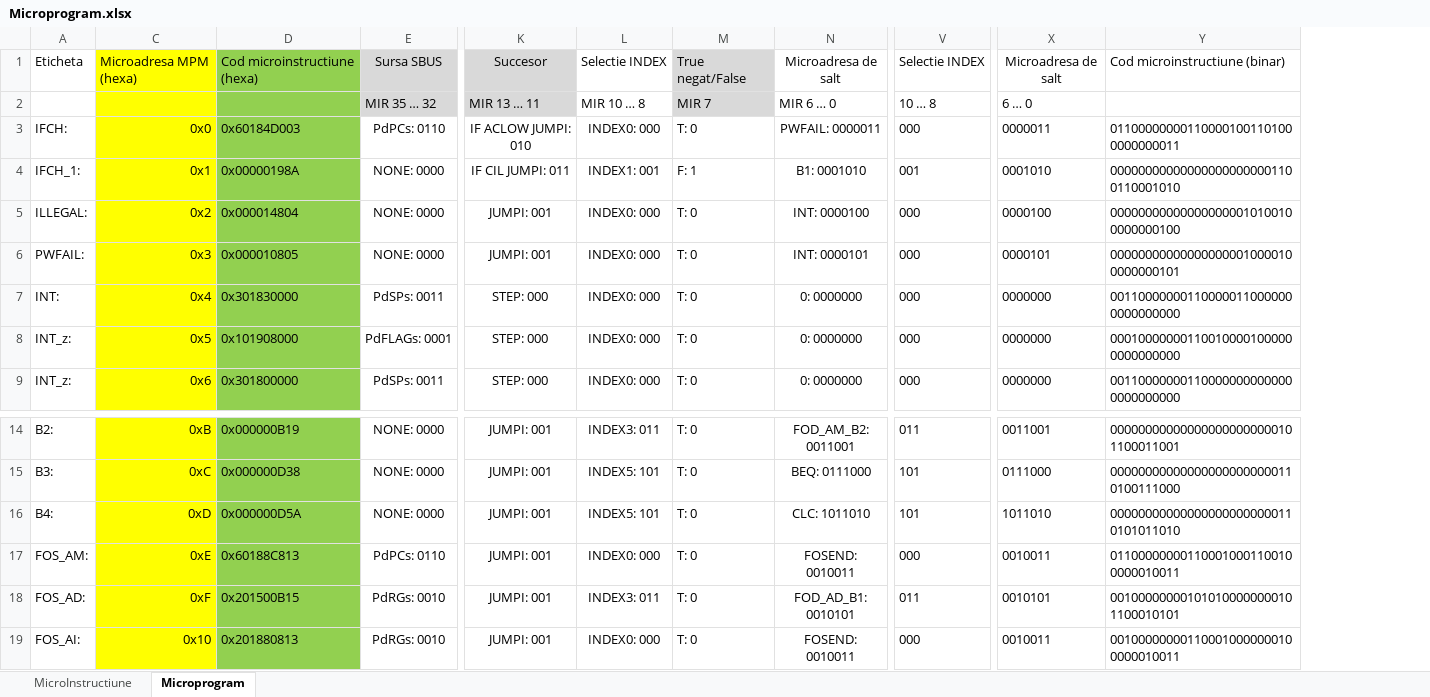
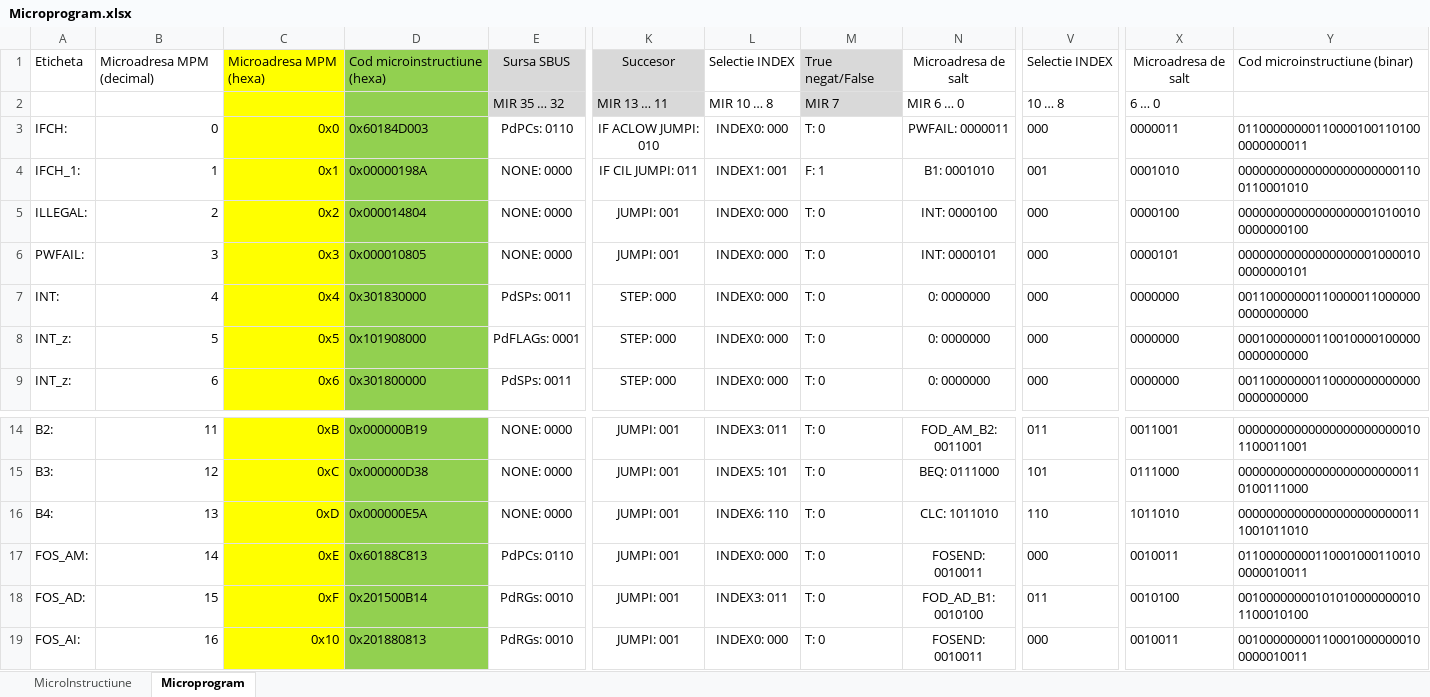
Before and after one commit to Nicu-Stroia/proiect-arhitectura-sistemelor-de-calcul, an Excel workbook: Microprogram.xlsx, sheet Microprogram, drawn as a sheet; only a part is shown, gaps mark what is left out; values as stored, in another font and other column widths than the file's, no borders; the diff names each change by its address in the sheet, - before the commit and + after, or states it on an @@ line.

```diff
--- a/Microprogram.xlsx (sheet Microprogram)
+++ b/Microprogram.xlsx (sheet Microprogram)
@@ column B unhidden, rows 1-9: Microadresa MPM (decimal) |  | 0 | 1 | 2 | 3 | 4 | 5 | 6; rows 14-19: 11 | 12 | 13 | 14 | 15 | 16 @@
-D16: 0x000000D5A
+D16: 0x000000E5A
-L16: INDEX5: 101
+L16: INDEX6: 110
-V16: 101
+V16: 110
-Y16: 000000000000000000000000110101011010
+Y16: 000000000000000000000000111001011010
-D18: 0x201500B15
+D18: 0x201500B14
-N18: FOD_AD_B1: 0010101
+N18: FOD_AD_B1: 0010100
-X18: 0010101
+X18: 0010100
-Y18: 001000000001010100000000101100010101
+Y18: 001000000001010100000000101100010100
```
Also changed, not shown: 12 other files.
